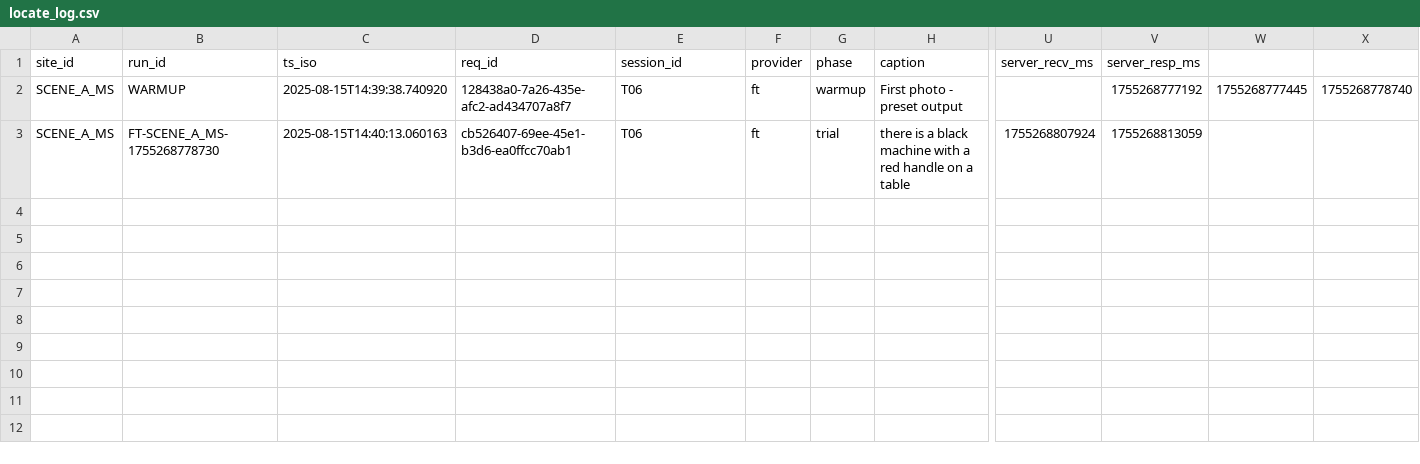
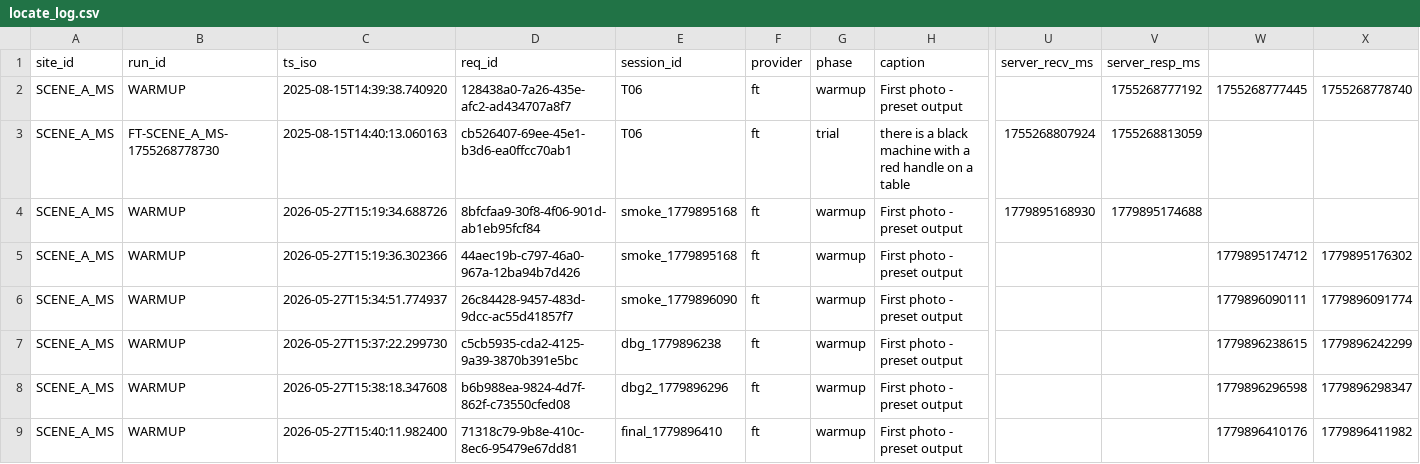
Before and after one commit to LarryYiGuo/TextNavi, a CSV file: backend/logs/ft/locate_log.csv, drawn as a sheet; only a part is shown, gaps mark what is left out; rows hold the shown columns only; the diff names each change by its address in the sheet, - before the commit and + after, or states it on an @@ line.

Commit message:
MF_fixed
margin calculation fixed

```diff
--- a/backend/logs/ft/locate_log.csv
+++ b/backend/logs/ft/locate_log.csv
+row 4: SCENE_A_MS | WARMUP | 2026-05-27T15:19:34.688726 | 8bfcfaa9-30f8-4f06-901d-ab1eb95fcf84 | smoke_1779895168 | ft | warmup | First photo - preset output | 1779895168930 | 1779895174688
+row 5: SCENE_A_MS | WARMUP | 2026-05-27T15:19:36.302366 | 44aec19b-c797-46a0-967a-12ba94b7d426 | smoke_1779895168 | ft | warmup | First photo - preset output |  |  | 1779895174712 | 1779895176302
+row 6: SCENE_A_MS | WARMUP | 2026-05-27T15:34:51.774937 | 26c84428-9457-483d-9dcc-ac55d41857f7 | smoke_1779896090 | ft | warmup | First photo - preset output |  |  | 1779896090111 | 1779896091774
+row 7: SCENE_A_MS | WARMUP | 2026-05-27T15:37:22.299730 | c5cb5935-cda2-4125-9a39-3870b391e5bc | dbg_1779896238 | ft | warmup | First photo - preset output |  |  | 1779896238615 | 1779896242299
+row 8: SCENE_A_MS | WARMUP | 2026-05-27T15:38:18.347608 | b6b988ea-9824-4d7f-862f-c73550cfed08 | dbg2_1779896296 | ft | warmup | First photo - preset output |  |  | 1779896296598 | 1779896298347
+row 9: SCENE_A_MS | WARMUP | 2026-05-27T15:40:11.982400 | 71318c79-9b8e-410c-8ec6-95479e67dd81 | final_1779896410 | ft | warmup | First photo - preset output |  |  | 1779896410176 | 1779896411982
```
Also changed, not shown: 2 other files.
